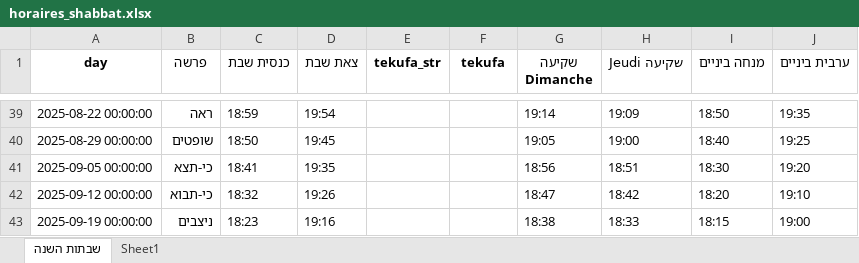
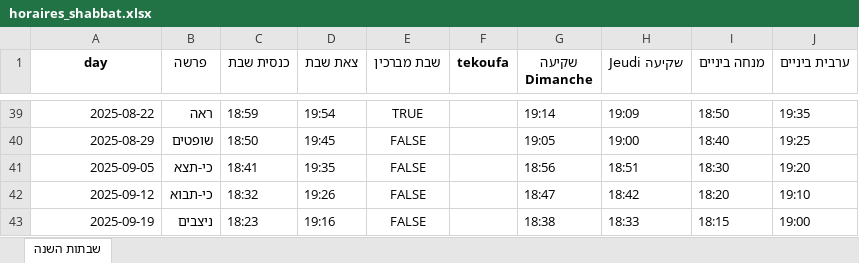
Before and after one commit to pilou73/horaires-shabbat, an Excel workbook: output/horaires_shabbat.xlsx, sheet שבתות השנה, drawn as a sheet; only a part is shown, gaps mark what is left out; values as stored, in another font and other column widths than the file's, no borders; the diff covers the shown part only; the diff names each change by its address in the sheet, - before the commit and + after, or states it on an @@ line.

```diff
--- a/output/horaires_shabbat.xlsx (sheet שבתות השנה)
+++ b/output/horaires_shabbat.xlsx (sheet שבתות השנה)
-sheet tab: Sheet1
-E1: tekufa_str
+E1: שבת מברכין
-F1: tekufa
+F1: tekoufa
-A39 (day): 2025-08-22 00:00:00
+A39 (day): 2025-08-22
-E39 (שבת מברכין): (empty)
+E39 (שבת מברכין): TRUE
-A40 (day): 2025-08-29 00:00:00
+A40 (day): 2025-08-29
-E40:E43 (שבת מברכין): (empty)
+E40:E43 (שבת מברכין): FALSE
-A41 (day): 2025-09-05 00:00:00
+A41 (day): 2025-09-05
-A42 (day): 2025-09-12 00:00:00
+A42 (day): 2025-09-12
-A43 (day): 2025-09-19 00:00:00
+A43 (day): 2025-09-19
```
Also changed, not shown: 78 edited cells and cell formats elsewhere in this sheet, 7 other files.
